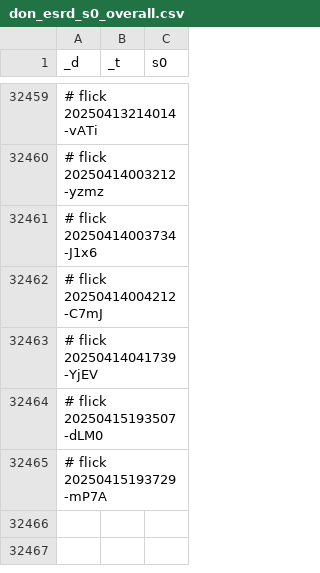
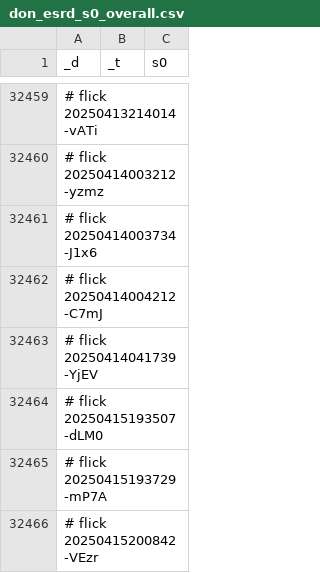
Before and after one commit to abikesa/shell-hologram, a CSV file: kitabo/ensi/testbin/test3/assets/csv/don_esrd_s0_overall.csv, drawn as a sheet; only a part is shown, gaps mark what is left out.

Commit message:
kitabo/ensi/testbin/test3/assets/csv/don_esrd_s0_overall.csv

```diff
--- a/kitabo/ensi/testbin/test3/assets/csv/don_esrd_s0_overall.csv
+++ b/kitabo/ensi/testbin/test3/assets/csv/don_esrd_s0_overall.csv
@@ -32465 +32465,2 @@ _d,_t,s0
 # flick 20250415193729-mP7A
+# flick 20250415200842-VEzr
```
